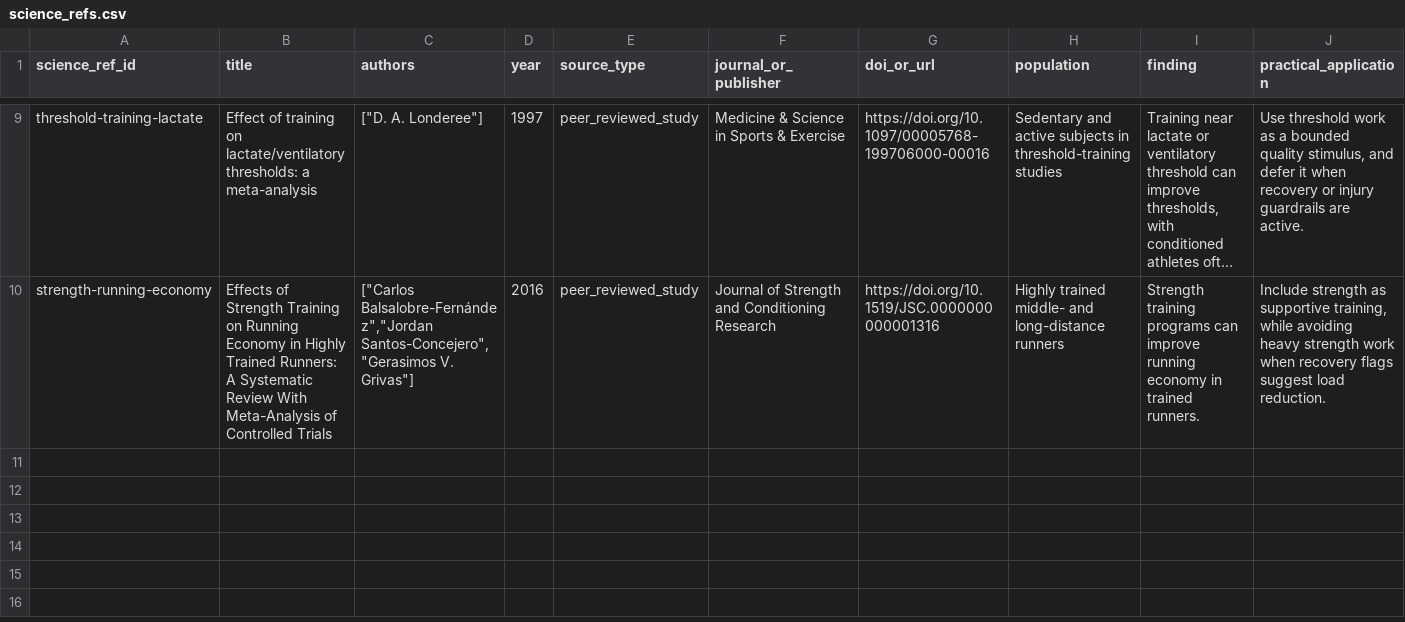
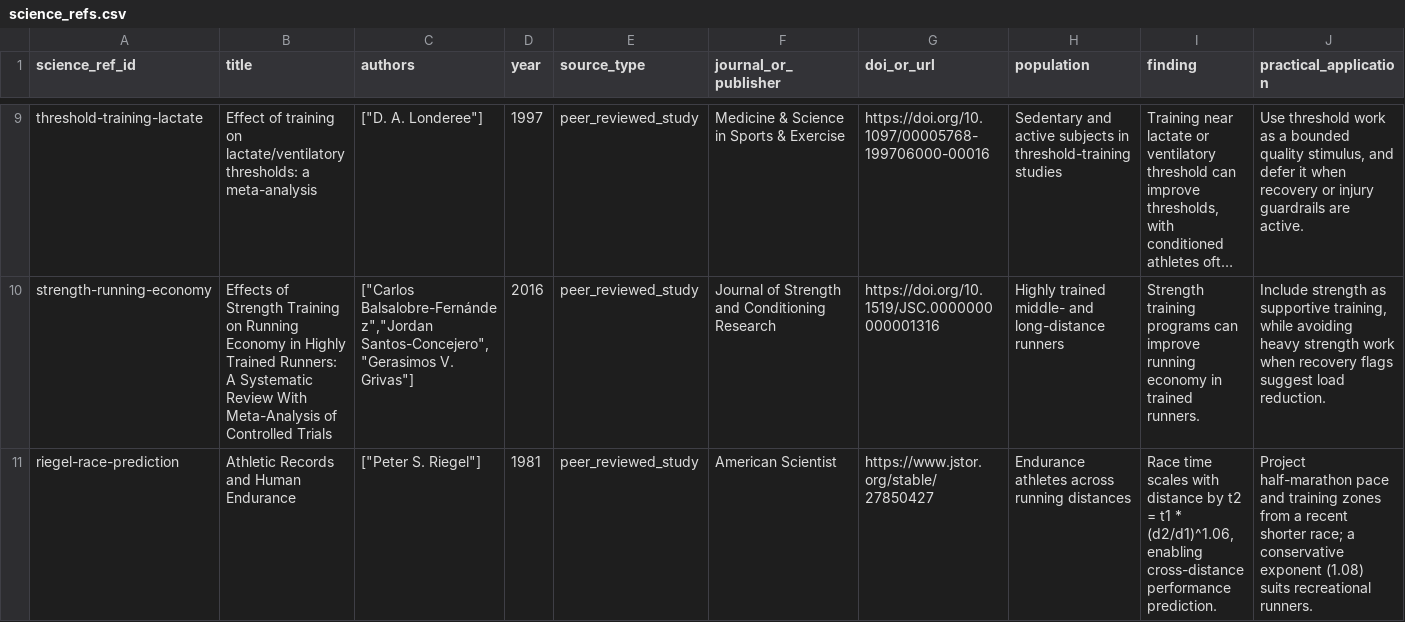
Before and after one commit to matheusmaais/runnercoach, a CSV file: data/processed/science_refs.csv, drawn as a sheet; only a part is shown, gaps mark what is left out; long unchanged cells end in …; rows hold the shown columns only; the diff names each change by its address in the sheet, - before the commit and + after, or states it on an @@ line.

Commit message:
fix(audit): soften aggressive-goal copy (aspiration honesty); regenerate science_refs.csv so riegel citation resolves in UI; copy-contract test (Codex)

```diff
--- a/data/processed/science_refs.csv
+++ b/data/processed/science_refs.csv
+row 11: riegel-race-prediction | Athletic Records and Human Endurance | ["Peter S. Riegel"] | 1981 | peer_reviewed_study | American Scientist | https://www.jstor.org/stable/27850427 | Endurance athletes across running distances | Race time scales with distance by t2 = t1 * (d2/d1)^1.06, enabling cross-distance performance prediction. | Project half-marathon pace and training zones from a recent shorter race; a conservative exponent (1.08) suits recreational runners.
```
Also changed, not shown: 3 other files.
